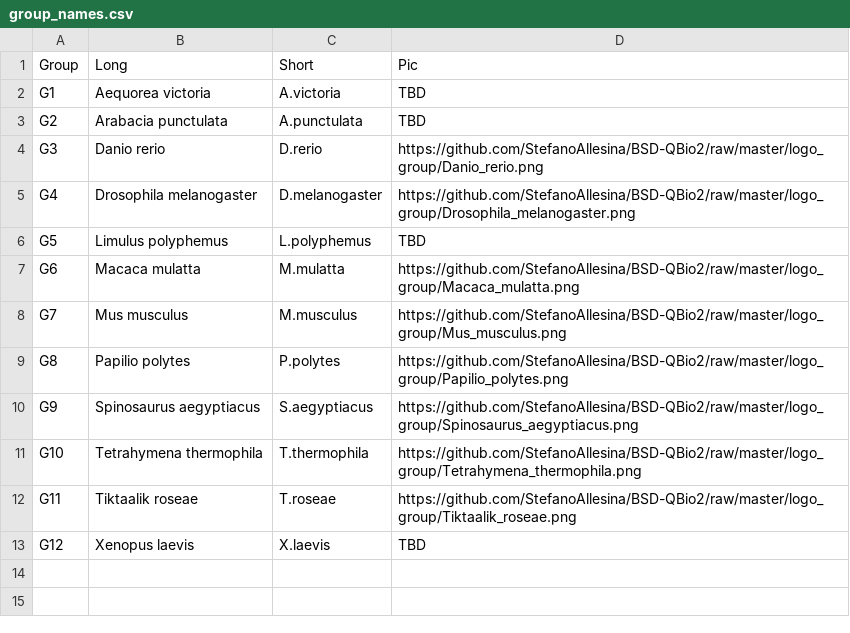
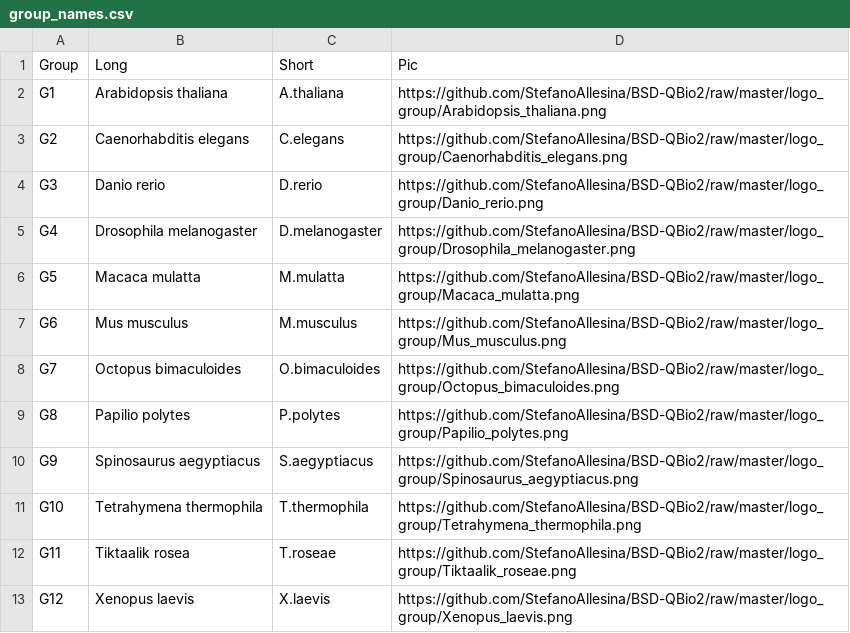
Before and after one commit to StefanoAllesina/BSD-QBio2, a CSV file: schedule/code_generate_schedule/tables/group_names.csv, drawn as a sheet.

Commit message:
Regeneating schedules

```diff
--- a/schedule/code_generate_schedule/tables/group_names.csv
+++ b/schedule/code_generate_schedule/tables/group_names.csv
@@ -1,9 +1,9 @@
 Group,Long,Short,Pic
-G1,Aequorea victoria,A.victoria,TBD
-G2,Arabacia punctulata,A.punctulata,TBD
+G1,Arabidopsis thaliana,A.thaliana,https://github.com/StefanoAllesina/BSD-QBio2/raw/master/logo_group/Arabidopsis_thaliana.png
+G2,Caenorhabditis elegans,C.elegans,https://github.com/StefanoAllesina/BSD-QBio2/raw/master/logo_group/Caenorhabditis_elegans.png
 G3,Danio rerio,D.rerio,https://github.com/StefanoAllesina/BSD-QBio2/raw/master/logo_group/Danio_rerio.png
 G4,Drosophila melanogaster,D.melanogaster,https://github.com/StefanoAllesina/BSD-QBio2/raw/master/logo_group/Drosophila_melanogaster.png
-G5,Limulus polyphemus,L.polyphemus,TBD
-G6,Macaca mulatta,M.mulatta,https://github.com/StefanoAllesina/BSD-QBio2/raw/master/logo_group/Macaca_mulatta.png
-G7,Mus musculus,M.musculus,https://github.com/StefanoAllesina/BSD-QBio2/raw/master/logo_group/Mus_musculus.png
+G5,Macaca mulatta,M.mulatta,https://github.com/StefanoAllesina/BSD-QBio2/raw/master/logo_group/Macaca_mulatta.png
+G6,Mus musculus,M.musculus,https://github.com/StefanoAllesina/BSD-QBio2/raw/master/logo_group/Mus_musculus.png
+G7,Octopus bimaculoides,O.bimaculoides,https://github.com/StefanoAllesina/BSD-QBio2/raw/master/logo_group/Octopus_bimaculoides.png
 G8,Papilio polytes,P.polytes,https://github.com/StefanoAllesina/BSD-QBio2/raw/master/logo_group/Papilio_polytes.png
@@ -11,3 +11,3 @@ G9,Spinosaurus aegyptiacus,S.aegyptiacus,https://github.com/StefanoAllesina/BSD-
 G10,Tetrahymena thermophila,T.thermophila,https://github.com/StefanoAllesina/BSD-QBio2/raw/master/logo_group/Tetrahymena_thermophila.png
-G11,Tiktaalik roseae,T.roseae,https://github.com/StefanoAllesina/BSD-QBio2/raw/master/logo_group/Tiktaalik_roseae.png
-G12,Xenopus laevis,X.laevis,TBD
+G11,Tiktaalik rosea,T.roseae,https://github.com/StefanoAllesina/BSD-QBio2/raw/master/logo_group/Tiktaalik_roseae.png
+G12,Xenopus laevis,X.laevis,https://github.com/StefanoAllesina/BSD-QBio2/raw/master/logo_group/Xenopus_laevis.png
```
Also changed, not shown: schedule/code_generate_schedule/tables/activities_name_room.csv, schedule/code_generate_schedule/tables/common.csv, 31 other files.
